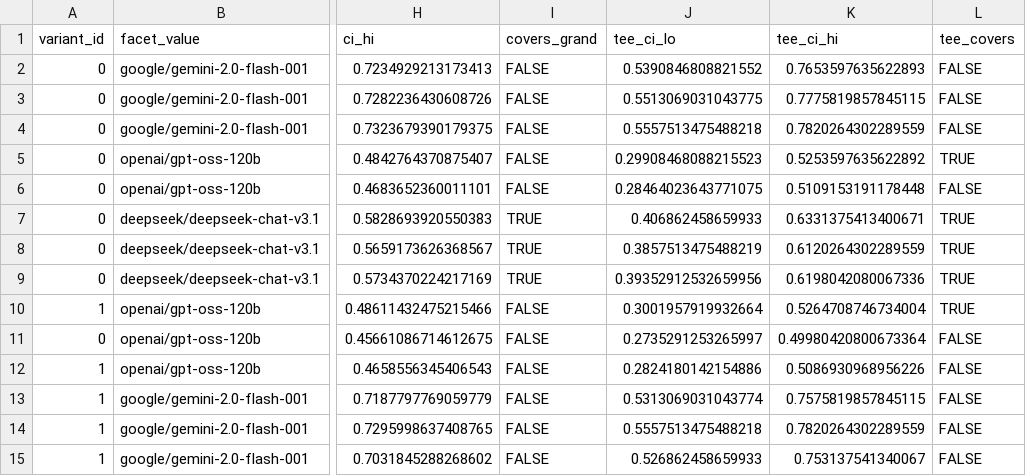
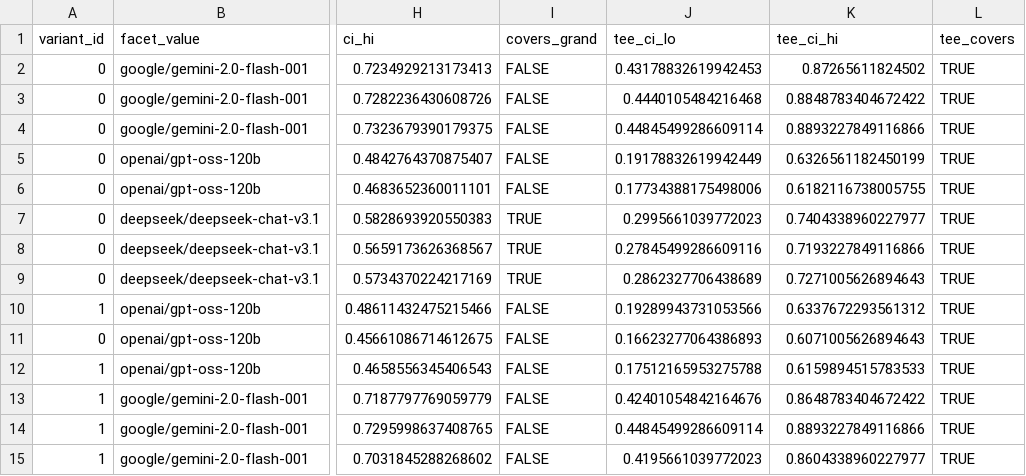
Before and after one commit to SolomonMg/totalevalerror-replication, a CSV file: data/processed/naive_vs_tee_pairwise.csv, drawn as a sheet; only a part is shown, gaps mark what is left out; the diff covers the shown part only; the diff names each change by its address in the sheet, - before the commit and + after, or states it on an @@ line.

```diff
--- a/data/processed/naive_vs_tee_pairwise.csv
+++ b/data/processed/naive_vs_tee_pairwise.csv
-J2 (tee_ci_lo): 0.5390846808821552
+J2 (tee_ci_lo): 0.43178832619942453
-K2 (tee_ci_hi): 0.7653597635622893
+K2 (tee_ci_hi): 0.87265611824502
-L2:L4 (tee_covers): FALSE
+L2:L4 (tee_covers): TRUE
-J3 (tee_ci_lo): 0.5513069031043775
+J3 (tee_ci_lo): 0.4440105484216468
-K3 (tee_ci_hi): 0.7775819857845115
+K3 (tee_ci_hi): 0.8848783404672422
-J4 (tee_ci_lo): 0.5557513475488218
+J4 (tee_ci_lo): 0.44845499286609114
-K4 (tee_ci_hi): 0.7820264302289559
+K4 (tee_ci_hi): 0.8893227849116866
-J5 (tee_ci_lo): 0.29908468088215523
+J5 (tee_ci_lo): 0.19178832619942449
-K5 (tee_ci_hi): 0.5253597635622892
+K5 (tee_ci_hi): 0.6326561182450199
-J6 (tee_ci_lo): 0.28464023643771075
+J6 (tee_ci_lo): 0.17734388175498006
-K6 (tee_ci_hi): 0.5109153191178448
+K6 (tee_ci_hi): 0.6182116738005755
-L6 (tee_covers): FALSE
+L6 (tee_covers): TRUE
-J7 (tee_ci_lo): 0.406862458659933
+J7 (tee_ci_lo): 0.2995661039772023
-K7 (tee_ci_hi): 0.6331375413400671
+K7 (tee_ci_hi): 0.7404338960227977
-J8 (tee_ci_lo): 0.3857513475488219
+J8 (tee_ci_lo): 0.27845499286609116
-K8 (tee_ci_hi): 0.6120264302289559
+K8 (tee_ci_hi): 0.7193227849116866
-J9 (tee_ci_lo): 0.39352912532659956
+J9 (tee_ci_lo): 0.2862327706438689
-K9 (tee_ci_hi): 0.6198042080067336
+K9 (tee_ci_hi): 0.7271005626894643
-J10 (tee_ci_lo): 0.3001957919932664
+J10 (tee_ci_lo): 0.19289943731053566
-K10 (tee_ci_hi): 0.5264708746734004
+K10 (tee_ci_hi): 0.6337672293561312
-J11 (tee_ci_lo): 0.2735291253265997
+J11 (tee_ci_lo): 0.16623277064386893
-K11 (tee_ci_hi): 0.49980420800673364
+K11 (tee_ci_hi): 0.6071005626894643
-L11:L15 (tee_covers): FALSE
+L11:L15 (tee_covers): TRUE
-J12 (tee_ci_lo): 0.2824180142154886
+J12 (tee_ci_lo): 0.17512165953275788
-K12 (tee_ci_hi): 0.5086930968956226
+K12 (tee_ci_hi): 0.6159894515783533
-J13 (tee_ci_lo): 0.5313069031043774
+J13 (tee_ci_lo): 0.42401054842164676
-K13 (tee_ci_hi): 0.7575819857845115
+K13 (tee_ci_hi): 0.8648783404672422
-J14 (tee_ci_lo): 0.5557513475488218
+J14 (tee_ci_lo): 0.44845499286609114
-K14 (tee_ci_hi): 0.7820264302289559
+K14 (tee_ci_hi): 0.8893227849116866
-J15 (tee_ci_lo): 0.526862458659933
+J15 (tee_ci_lo): 0.4195661039772023
-K15 (tee_ci_hi): 0.753137541340067
+K15 (tee_ci_hi): 0.8604338960227977
```
Also changed, not shown: 73 edited cells elsewhere in this file, data/processed/judges_vs_sonnet_correlation.csv, data/processed/judges_vs_sonnet_items.csv, 32 other files.
